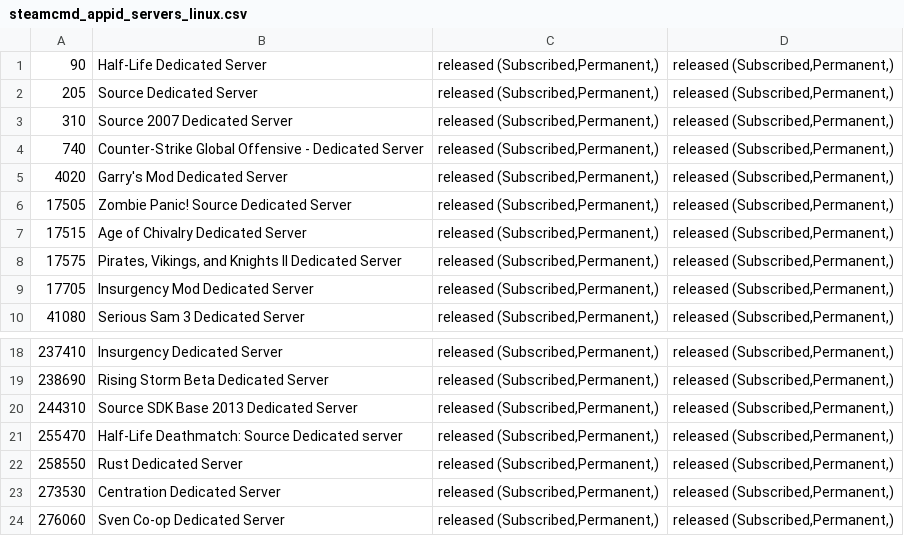
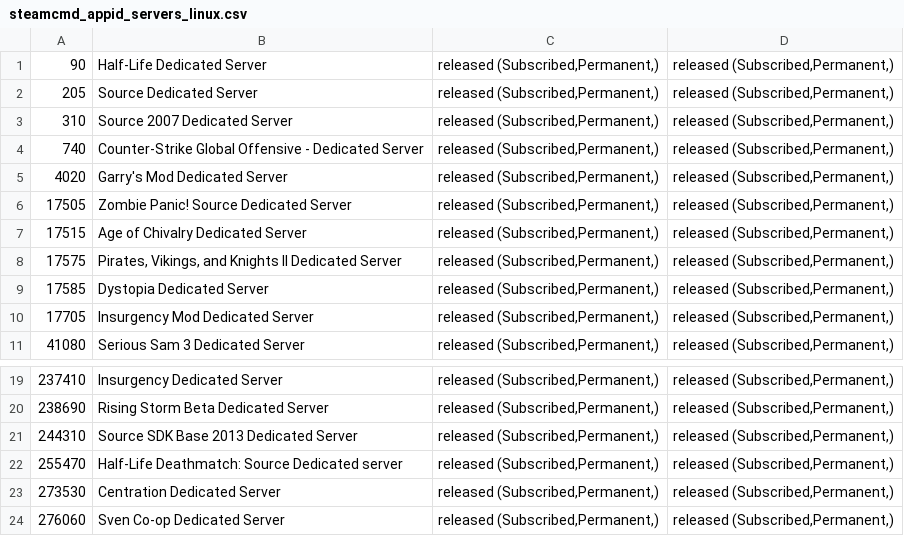
Before and after one commit to dgibbs64/SteamCMD-AppID-List-Servers, a CSV file: steamcmd_appid_servers_linux.csv, drawn as a sheet; only a part is shown, gaps mark what is left out; removed rows and columns are numbered as before the commit, all else as after; the diff names each change by its address in the sheet, - before the commit and + after, or states it on an @@ line.

```diff
--- a/steamcmd_appid_servers_linux.csv
+++ b/steamcmd_appid_servers_linux.csv
+row 9: 17585 | Dystopia Dedicated Server | released (Subscribed,Permanent,) | released (Subscribed,Permanent,)
-row 22: 258550 | Rust Dedicated Server | released (Subscribed,Permanent,) | released (Subscribed,Permanent,)
```
Also changed, not shown: steamcmd_appid_servers.csv, 3 other files.
